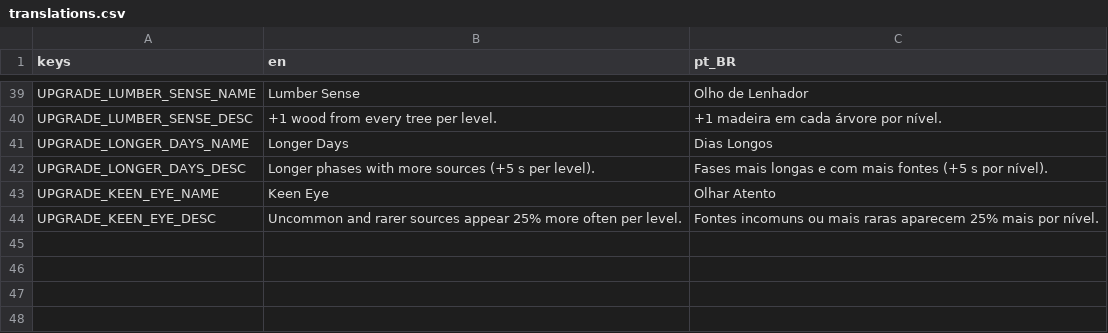
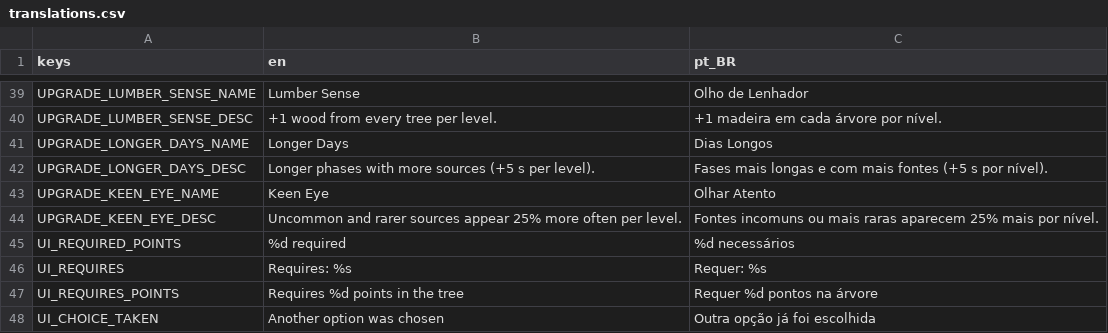
Before and after one commit to thiagoalgo/deepglow-ai-original, a CSV file: localization/translations.csv, drawn as a sheet; only a part is shown, gaps mark what is left out; the diff names each change by its address in the sheet, - before the commit and + after, or states it on an @@ line.

```diff
--- a/localization/translations.csv
+++ b/localization/translations.csv
+row 45: UI_REQUIRED_POINTS | %d required | %d necessários
+row 46: UI_REQUIRES | Requires: %s | Requer: %s
+row 47: UI_REQUIRES_POINTS | Requires %d points in the tree | Requer %d pontos na árvore
+row 48: UI_CHOICE_TAKEN | Another option was chosen | Outra opção já foi escolhida
```
Also changed, not shown: 28 other files.
